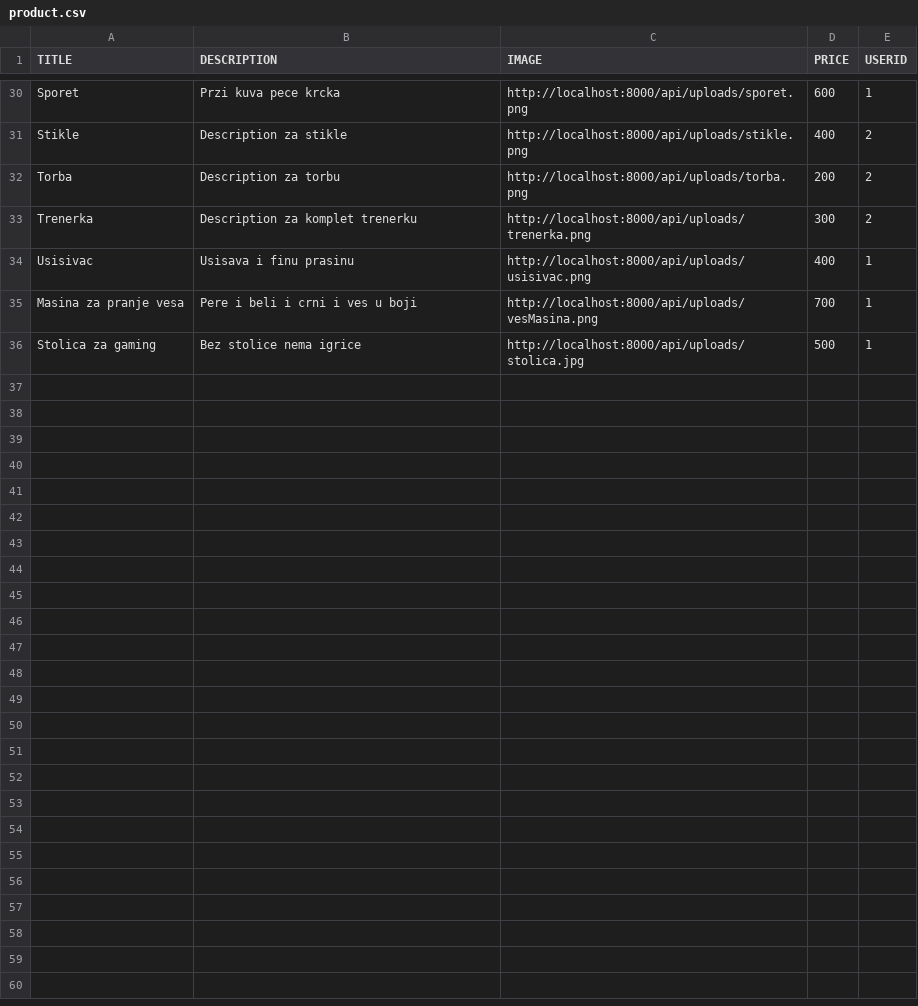
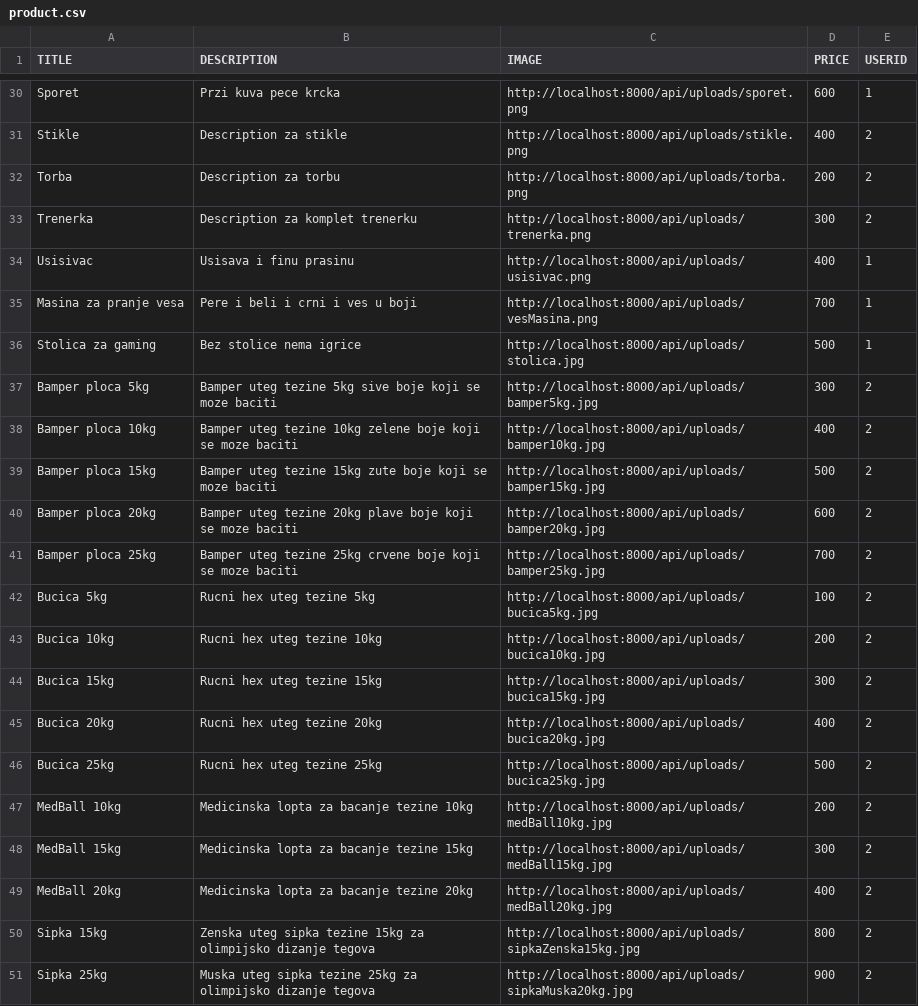
Before and after one commit to uros92dasic/diplomski-backend, a CSV file: prisma/seed_csv_files/product.csv, drawn as a sheet; only a part is shown, gaps mark what is left out; the diff names each change by its address in the sheet, - before the commit and + after, or states it on an @@ line.

Commit message:
add filter for products

```diff
--- a/prisma/seed_csv_files/product.csv
+++ b/prisma/seed_csv_files/product.csv
+row 37: Bamper ploca 5kg | Bamper uteg tezine 5kg sive boje koji se moze baciti | http://localhost:8000/api/uploads/bamper5kg.jpg | 300 | 2
+row 38: Bamper ploca 10kg | Bamper uteg tezine 10kg zelene boje koji se moze baciti | http://localhost:8000/api/uploads/bamper10kg.jpg | 400 | 2
+row 39: Bamper ploca 15kg | Bamper uteg tezine 15kg zute boje koji se moze baciti | http://localhost:8000/api/uploads/bamper15kg.jpg | 500 | 2
+row 40: Bamper ploca 20kg | Bamper uteg tezine 20kg plave boje koji se moze baciti | http://localhost:8000/api/uploads/bamper20kg.jpg | 600 | 2
+row 41: Bamper ploca 25kg | Bamper uteg tezine 25kg crvene boje koji se moze baciti | http://localhost:8000/api/uploads/bamper25kg.jpg | 700 | 2
+row 42: Bucica 5kg | Rucni hex uteg tezine 5kg | http://localhost:8000/api/uploads/bucica5kg.jpg | 100 | 2
+row 43: Bucica 10kg | Rucni hex uteg tezine 10kg | http://localhost:8000/api/uploads/bucica10kg.jpg | 200 | 2
+row 44: Bucica 15kg | Rucni hex uteg tezine 15kg | http://localhost:8000/api/uploads/bucica15kg.jpg | 300 | 2
+row 45: Bucica 20kg | Rucni hex uteg tezine 20kg | http://localhost:8000/api/uploads/bucica20kg.jpg | 400 | 2
+row 46: Bucica 25kg | Rucni hex uteg tezine 25kg | http://localhost:8000/api/uploads/bucica25kg.jpg | 500 | 2
+row 47: MedBall 10kg | Medicinska lopta za bacanje tezine 10kg | http://localhost:8000/api/uploads/medBall10kg.jpg | 200 | 2
+row 48: MedBall 15kg | Medicinska lopta za bacanje tezine 15kg | http://localhost:8000/api/uploads/medBall15kg.jpg | 300 | 2
+row 49: MedBall 20kg | Medicinska lopta za bacanje tezine 20kg | http://localhost:8000/api/uploads/medBall20kg.jpg | 400 | 2
+row 50: Sipka 15kg | Zenska uteg sipka tezine 15kg za olimpijsko dizanje tegova | http://localhost:8000/api/uploads/sipkaZenska15kg.jpg | 800 | 2
+row 51: Sipka 25kg | Muska uteg sipka tezine 25kg za olimpijsko dizanje tegova | http://localhost:8000/api/uploads/sipkaMuska20kg.jpg | 900 | 2
```
Also changed, not shown: prisma/seed_csv_files/order.csv, 2 other files.
